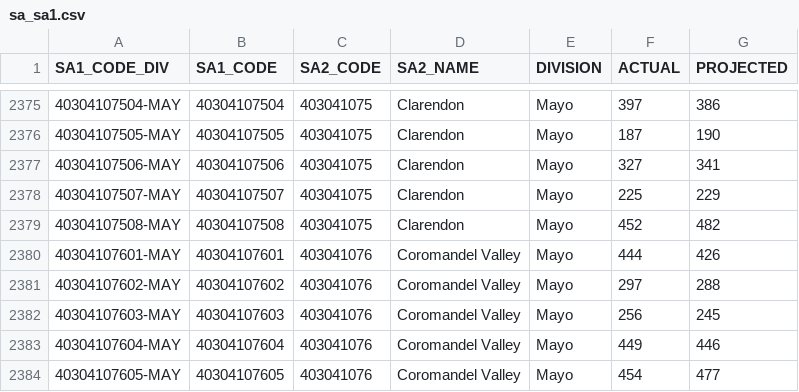
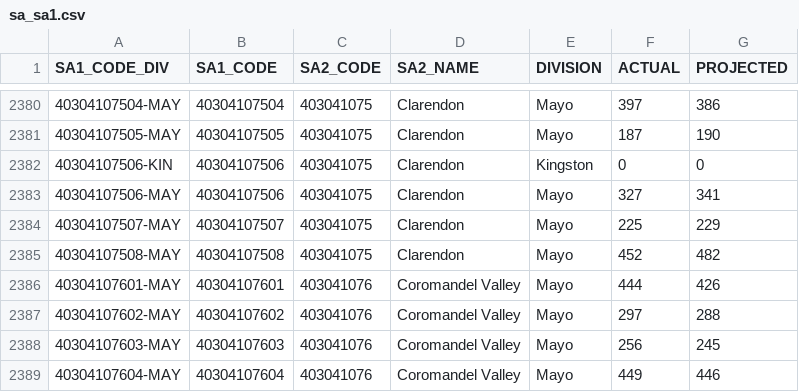
Before and after one commit to mcswee/divs-au, a CSV file: assets/data/sa_sa1.csv, drawn as a sheet; only a part is shown, gaps mark what is left out; the shorter side is filled out with more unchanged rows; the diff covers the shown part only.

```diff
--- a/assets/data/sa_sa1.csv
+++ b/assets/data/sa_sa1.csv
@@ -2376,2 +2381,3 @@ SA1_CODE_DIV,SA1_CODE,SA2_CODE,SA2_NAME,DIVISION,ACTUAL,PROJECTED
 40304107505-MAY,40304107505,403041075,Clarendon,Mayo,187,190
+40304107506-KIN,40304107506,403041075,Clarendon,Kingston,0,0
 40304107506-MAY,40304107506,403041075,Clarendon,Mayo,327,341
```
Also changed, not shown: 5 added rows elsewhere in this file, 1 other file.
